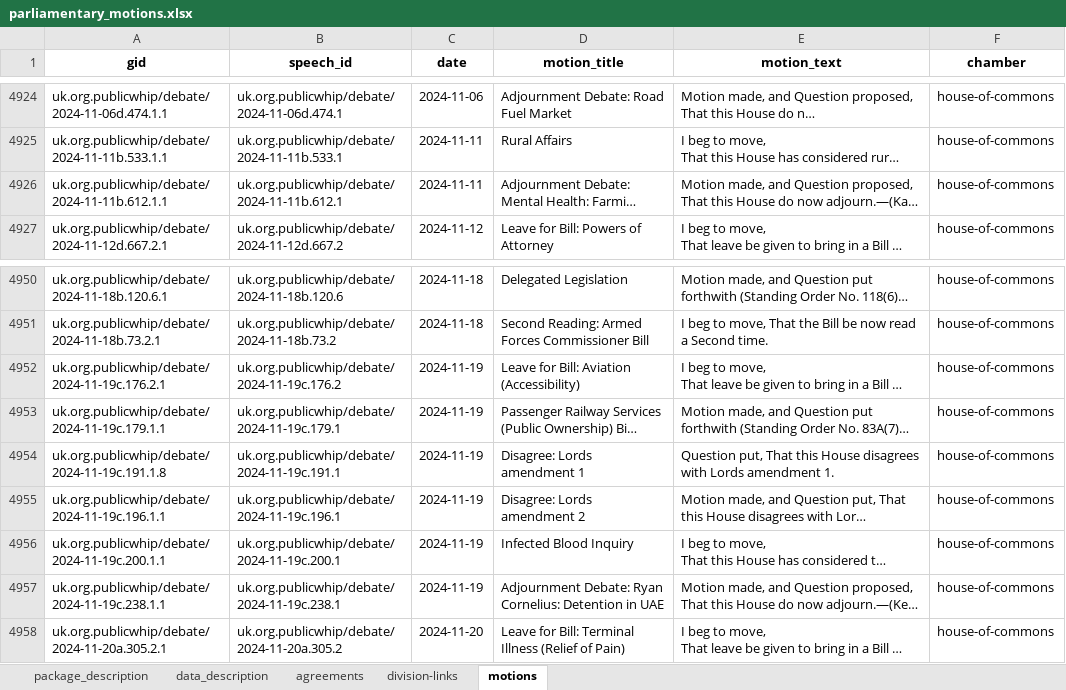
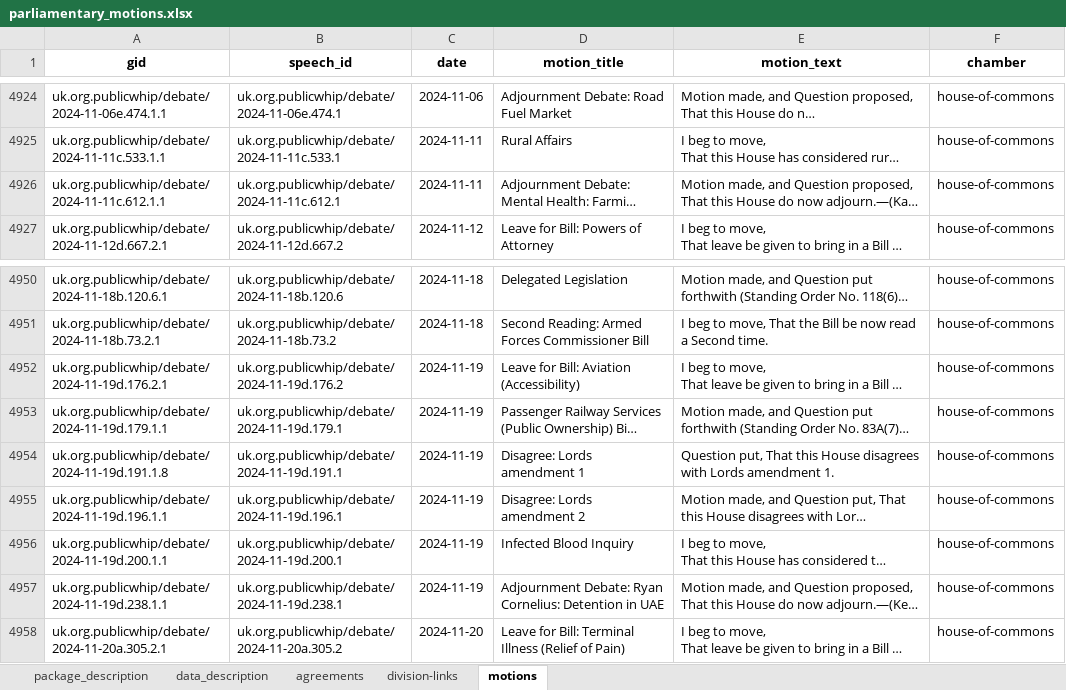
Before and after one commit to mysociety/parl-motion-detector, an Excel workbook: docs/data/parliamentary_motions/0.1.0/parliamentary_motions.xlsx, sheet motions, drawn as a sheet; only a part is shown, gaps mark what is left out; long unchanged cells end in …; values as stored, in another font and other column widths than the file's, no borders; the diff covers the shown part only; the diff names each change by its address in the sheet, - before the commit and + after, or states it on an @@ line.

```diff
--- a/docs/data/parliamentary_motions/0.1.0/parliamentary_motions.xlsx (sheet motions)
+++ b/docs/data/parliamentary_motions/0.1.0/parliamentary_motions.xlsx (sheet motions)
-A4924 (gid): uk.org.publicwhip/debate/2024-11-06d.474.1.1
+A4924 (gid): uk.org.publicwhip/debate/2024-11-06e.474.1.1
-B4924 (speech_id): uk.org.publicwhip/debate/2024-11-06d.474.1
+B4924 (speech_id): uk.org.publicwhip/debate/2024-11-06e.474.1
-A4925 (gid): uk.org.publicwhip/debate/2024-11-11b.533.1.1
+A4925 (gid): uk.org.publicwhip/debate/2024-11-11c.533.1.1
-B4925 (speech_id): uk.org.publicwhip/debate/2024-11-11b.533.1
+B4925 (speech_id): uk.org.publicwhip/debate/2024-11-11c.533.1
-A4926 (gid): uk.org.publicwhip/debate/2024-11-11b.612.1.1
+A4926 (gid): uk.org.publicwhip/debate/2024-11-11c.612.1.1
-B4926 (speech_id): uk.org.publicwhip/debate/2024-11-11b.612.1
+B4926 (speech_id): uk.org.publicwhip/debate/2024-11-11c.612.1
-A4952 (gid): uk.org.publicwhip/debate/2024-11-19c.176.2.1
+A4952 (gid): uk.org.publicwhip/debate/2024-11-19d.176.2.1
-B4952 (speech_id): uk.org.publicwhip/debate/2024-11-19c.176.2
+B4952 (speech_id): uk.org.publicwhip/debate/2024-11-19d.176.2
-A4953 (gid): uk.org.publicwhip/debate/2024-11-19c.179.1.1
+A4953 (gid): uk.org.publicwhip/debate/2024-11-19d.179.1.1
-B4953 (speech_id): uk.org.publicwhip/debate/2024-11-19c.179.1
+B4953 (speech_id): uk.org.publicwhip/debate/2024-11-19d.179.1
-A4954 (gid): uk.org.publicwhip/debate/2024-11-19c.191.1.8
+A4954 (gid): uk.org.publicwhip/debate/2024-11-19d.191.1.8
-B4954 (speech_id): uk.org.publicwhip/debate/2024-11-19c.191.1
+B4954 (speech_id): uk.org.publicwhip/debate/2024-11-19d.191.1
-A4955 (gid): uk.org.publicwhip/debate/2024-11-19c.196.1.1
+A4955 (gid): uk.org.publicwhip/debate/2024-11-19d.196.1.1
-B4955 (speech_id): uk.org.publicwhip/debate/2024-11-19c.196.1
+B4955 (speech_id): uk.org.publicwhip/debate/2024-11-19d.196.1
-A4956 (gid): uk.org.publicwhip/debate/2024-11-19c.200.1.1
+A4956 (gid): uk.org.publicwhip/debate/2024-11-19d.200.1.1
-B4956 (speech_id): uk.org.publicwhip/debate/2024-11-19c.200.1
+B4956 (speech_id): uk.org.publicwhip/debate/2024-11-19d.200.1
-A4957 (gid): uk.org.publicwhip/debate/2024-11-19c.238.1.1
+A4957 (gid): uk.org.publicwhip/debate/2024-11-19d.238.1.1
-B4957 (speech_id): uk.org.publicwhip/debate/2024-11-19c.238.1
+B4957 (speech_id): uk.org.publicwhip/debate/2024-11-19d.238.1
```
Also changed, not shown: 8 added rows and 46 edited cells elsewhere in this sheet, sheet agreements, sheet division-links, docs/data/parliamentary_motions/0.1/parliamentary_motions.xlsx, docs/data/parliamentary_motions/0/parliamentary_motions.xlsx, 50 other files.
